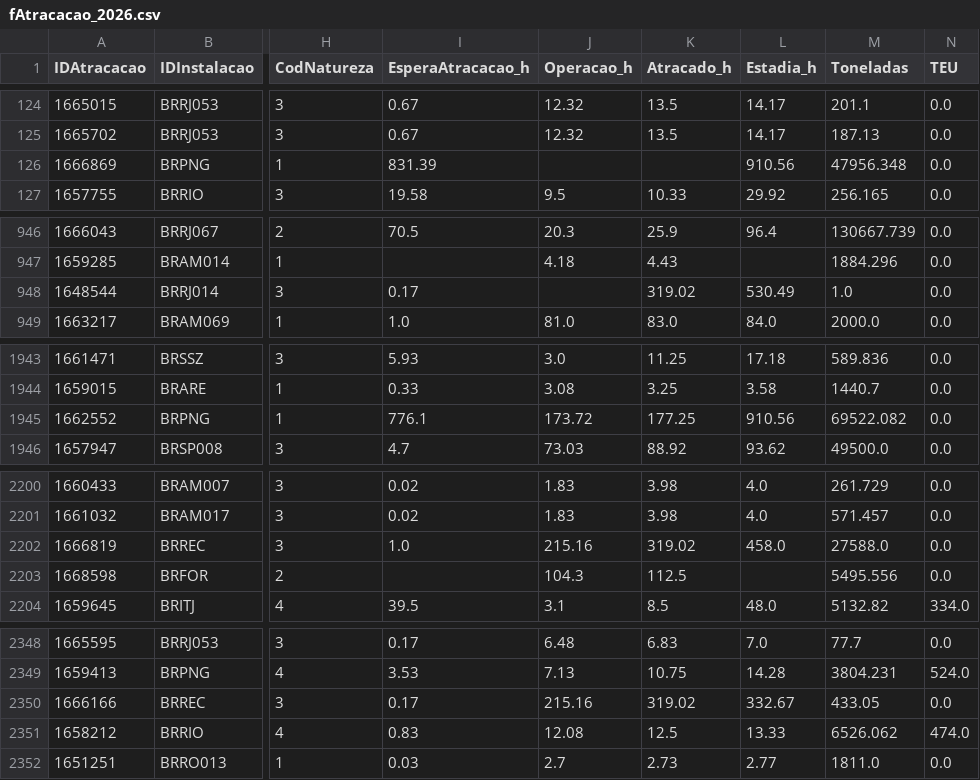
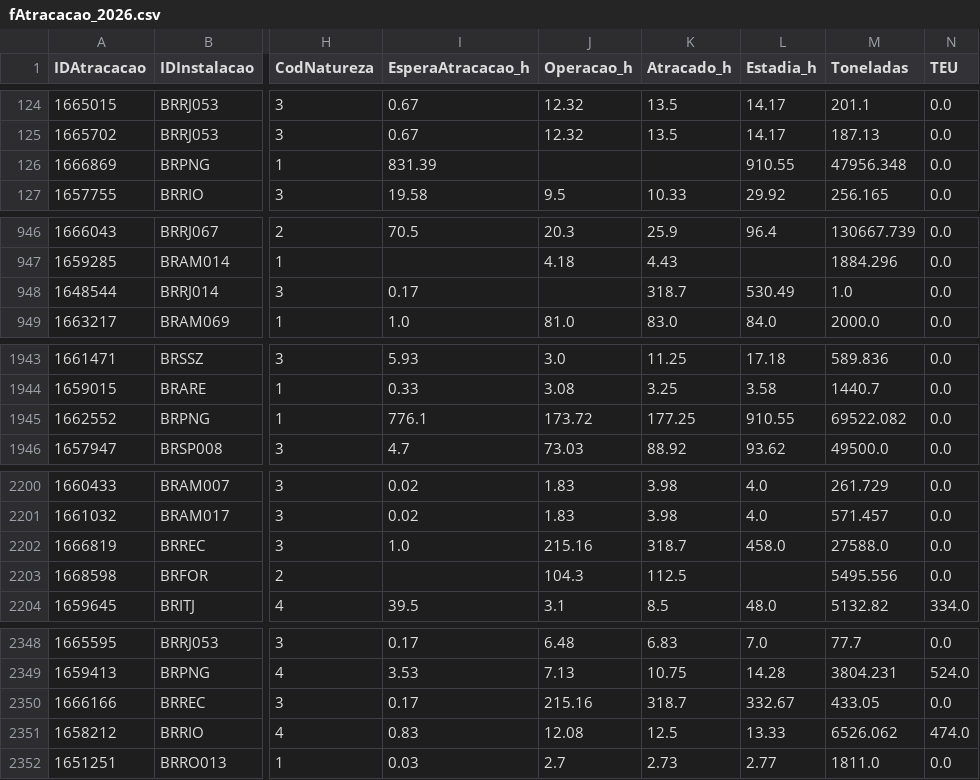
Before and after one commit to gorc-supply/raio-x-portuario, a CSV file: data/processed/fAtracacao/fAtracacao_2026.csv, drawn as a sheet; only a part is shown, gaps mark what is left out; the diff covers the shown part only; the diff names each change by its address in the sheet, - before the commit and + after, or states it on an @@ line.

```diff
--- a/data/processed/fAtracacao/fAtracacao_2026.csv
+++ b/data/processed/fAtracacao/fAtracacao_2026.csv
-L126 (Estadia_h): 910.56
+L126 (Estadia_h): 910.55
-K948 (Atracado_h): 319.02
+K948 (Atracado_h): 318.7
-L1945 (Estadia_h): 910.56
+L1945 (Estadia_h): 910.55
-K2202 (Atracado_h): 319.02
+K2202 (Atracado_h): 318.7
-K2350 (Atracado_h): 319.02
+K2350 (Atracado_h): 318.7
```
Also changed, not shown: 20 edited cells elsewhere in this file, data/processed/fParalisacao.csv, 15 other files.
